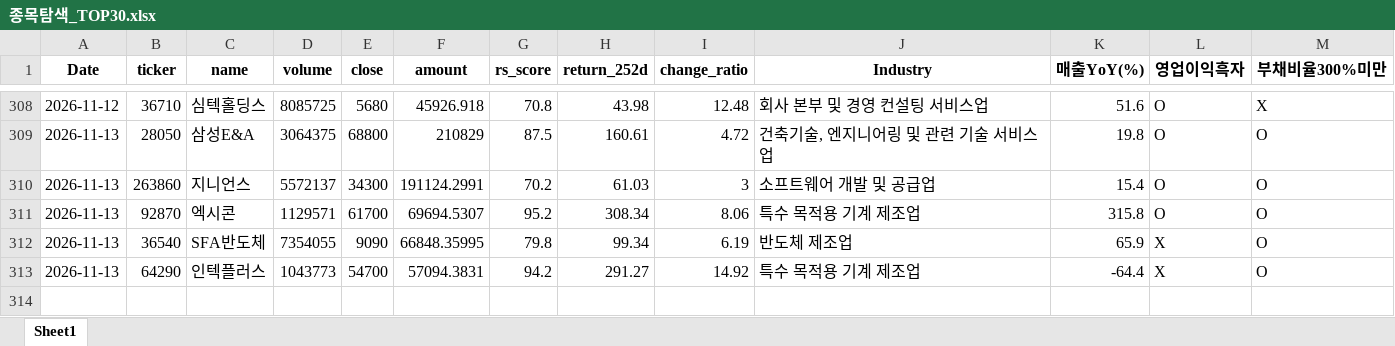
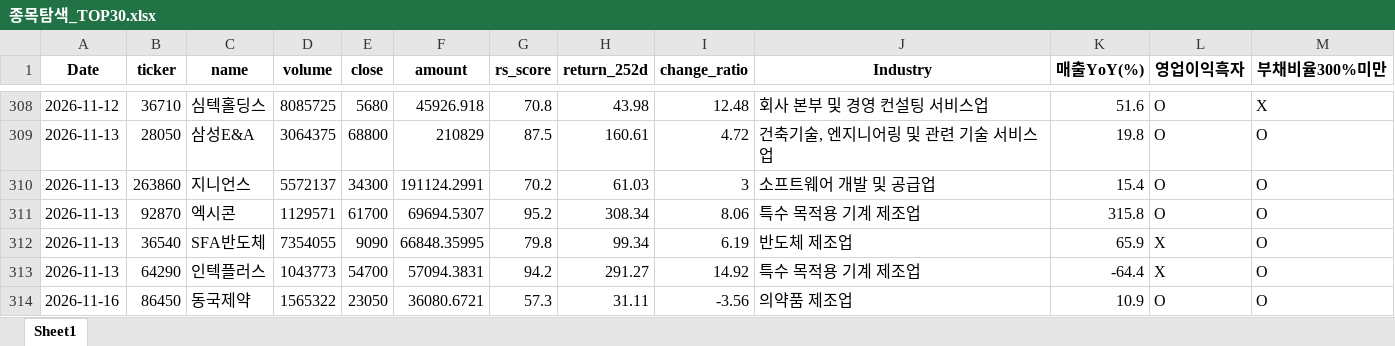
Before and after one commit to pdhman/report-summary, an Excel workbook: 종목탐색_TOP30.xlsx, sheet Sheet1, drawn as a sheet; only a part is shown, gaps mark what is left out; values as stored, in another font and other column widths than the file's, no borders; the diff names each change by its address in the sheet, - before the commit and + after, or states it on an @@ line.

```diff
--- a/종목탐색_TOP30.xlsx (sheet Sheet1)
+++ b/종목탐색_TOP30.xlsx (sheet Sheet1)
+row 314: 2026-11-16 | 86450 | 동국제약 | 1565322 | 23050 | 36080.6721 | 57.3 | 31.11 | -3.56 | 의약품 제조업 | 10.9 | O | O
```
Also changed, not shown: 4 other files.
